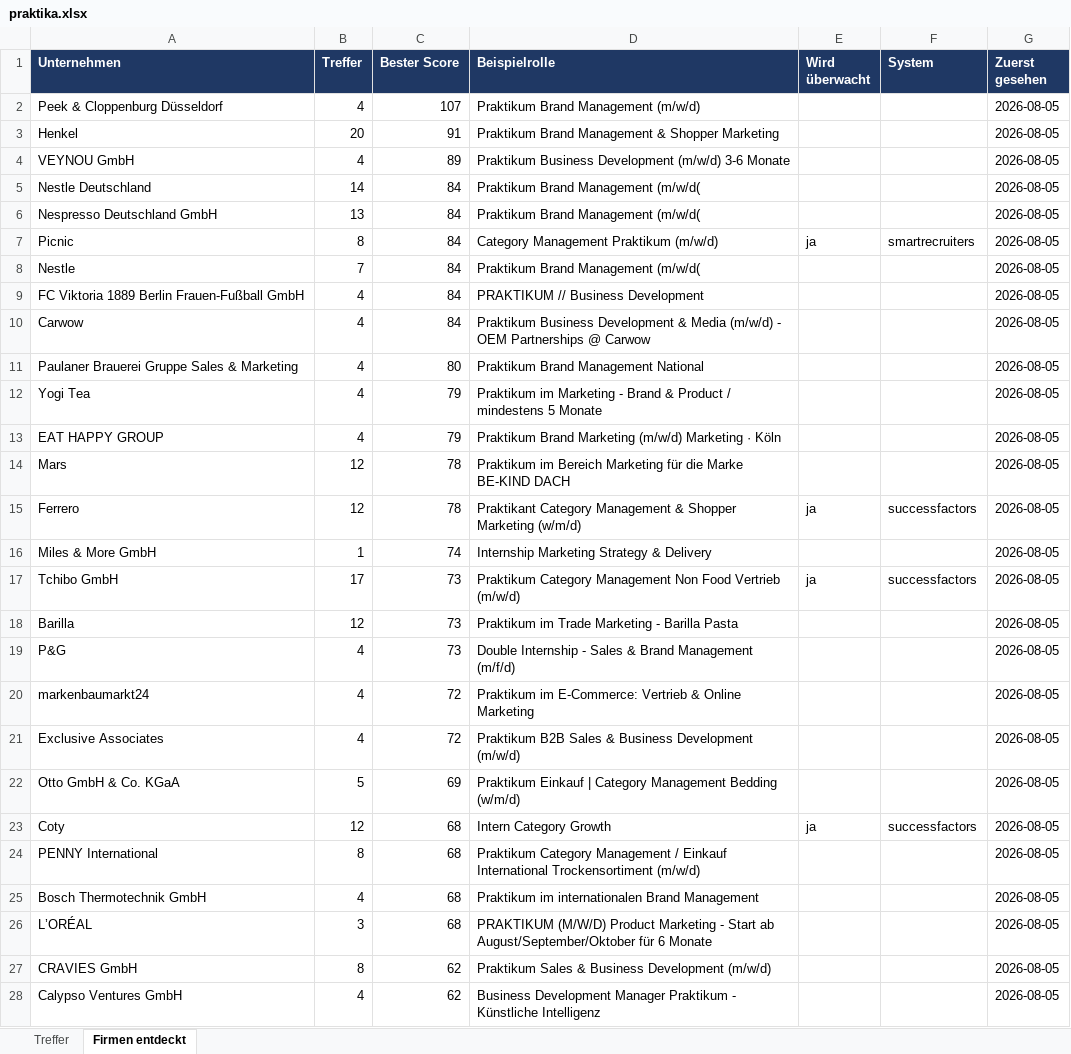
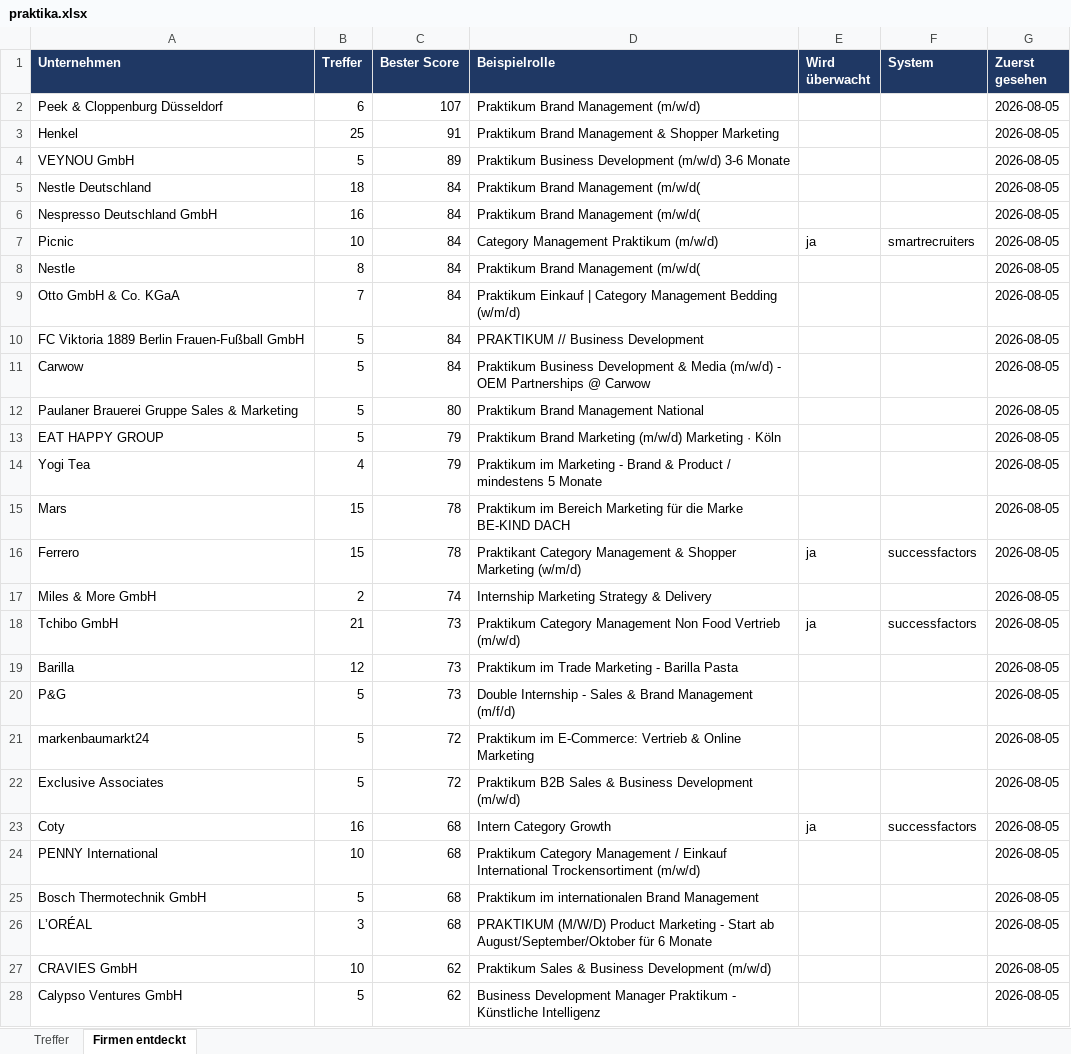
Before and after one commit to MathisKrug/Praktikum-Suchagent, an Excel workbook: docs/praktika.xlsx, sheet Firmen entdeckt, drawn as a sheet; only a part is shown; values as stored, in another font and other column widths than the file's, no borders; removed rows and columns are numbered as before the commit, all else as after; the diff covers the shown part only; the diff names each change by its address in the sheet, - before the commit and + after, or states it on an @@ line.

```diff
--- a/docs/praktika.xlsx (sheet Firmen entdeckt)
+++ b/docs/praktika.xlsx (sheet Firmen entdeckt)
-B2 (Treffer): 4
+B2 (Treffer): 6
-B3 (Treffer): 20
+B3 (Treffer): 25
-B4 (Treffer): 4
+B4 (Treffer): 5
-B5 (Treffer): 14
+B5 (Treffer): 18
-B6 (Treffer): 13
+B6 (Treffer): 16
-B7 (Treffer): 8
+B7 (Treffer): 10
-B8 (Treffer): 7
+B8 (Treffer): 8
+row 9: Otto GmbH & Co. KGaA | 7 | 84 | Praktikum Einkauf | Category Management Bedding (w/m/d) |  |  | 2026-08-05
-B10:B12 (Treffer): 4
+B10:B12 (Treffer): 5
+row 13: EAT HAPPY GROUP | 5 | 79 | Praktikum Brand Marketing (m/w/d) Marketing · Köln |  |  | 2026-08-05
-row 13: EAT HAPPY GROUP | 4 | 79 | Praktikum Brand Marketing (m/w/d) Marketing · Köln |  |  | 2026-08-05
-B15:B16 (Treffer): 12
+B15:B16 (Treffer): 15
-B17 (Treffer): 1
+B17 (Treffer): 2
-B18 (Treffer): 17
+B18 (Treffer): 21
-B20:B22 (Treffer): 4
+B20:B22 (Treffer): 5
-row 22: Otto GmbH & Co. KGaA | 5 | 69 | Praktikum Einkauf | Category Management Bedding (w/m/d) |  |  | 2026-08-05
-B23 (Treffer): 12
+B23 (Treffer): 16
-B24 (Treffer): 8
+B24 (Treffer): 10
-B25 (Treffer): 4
+B25 (Treffer): 5
-B27 (Treffer): 8
+B27 (Treffer): 10
-B28 (Treffer): 4
+B28 (Treffer): 5
```
Also changed, not shown: 1 added row, 1 removed row and 22 edited cells elsewhere in this sheet, sheet Treffer, 2 other files.
